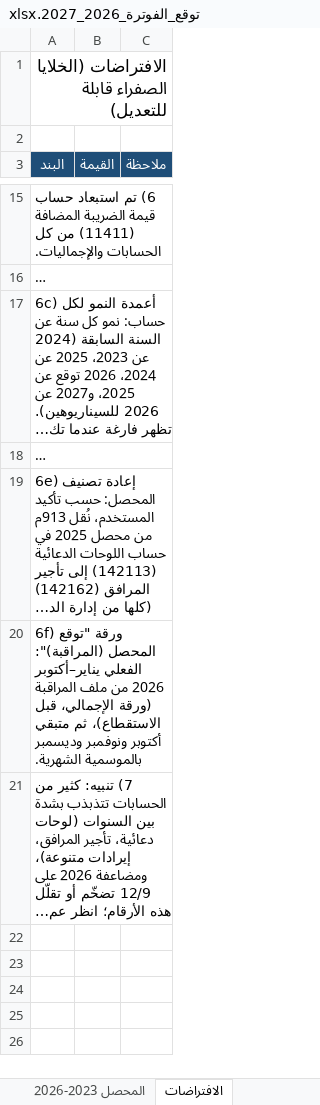
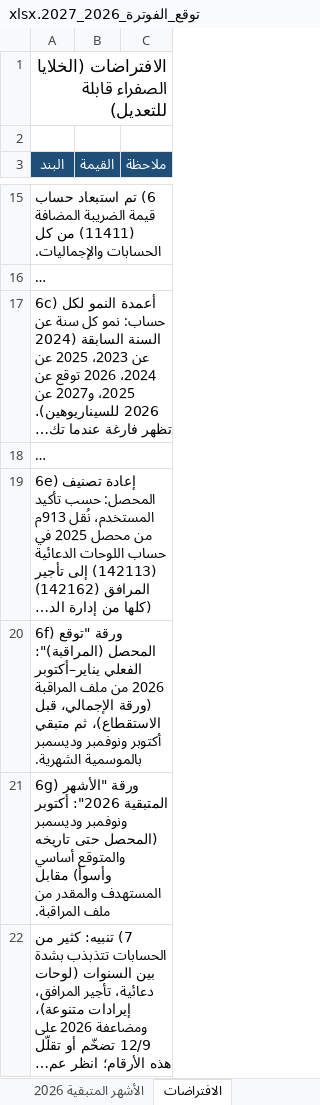
Before and after one commit to Faisal9j/test4, an Excel workbook: توقع_الفوترة_2026_2027.xlsx, sheet الافتراضات, drawn as a sheet; only a part is shown, gaps mark what is left out; long unchanged cells end in …; values as stored, in another font and other column widths than the file's, no borders; the diff names each change by its address in the sheet, - before the commit and + after, or states it on an @@ line.

```diff
--- a/توقع_الفوترة_2026_2027.xlsx (sheet الافتراضات)
+++ b/توقع_الفوترة_2026_2027.xlsx (sheet الافتراضات)
+sheet tab: الأشهر المتبقية 2026
+row 21: 6g) ورقة "الأشهر المتبقية 2026": أكتوبر ونوفمبر وديسمبر (المحصل حتى تاريخه والمتوقع أساسي وأسوأ) مقابل المستهدف والمقدر من ملف المراقبة.
```
